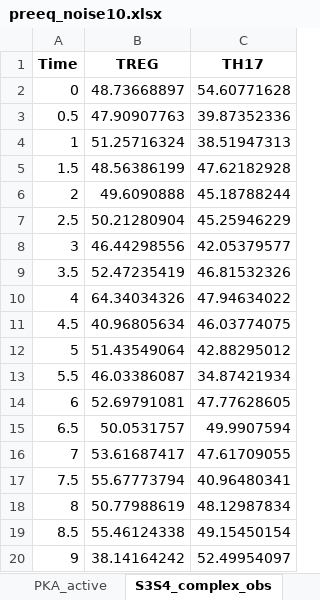
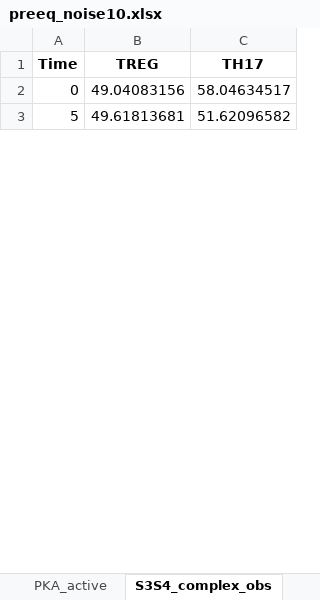
Before and after one commit to akutuva21/IL6_TGFb_Model, an Excel workbook: SimData/preeq_noise10.xlsx, sheet S3S4_complex_obs, drawn as a sheet; only a part is shown; values as stored, in another font and other column widths than the file's, no borders; removed rows and columns are numbered as before the commit, all else as after; the diff covers the shown part only; the diff names each change by its address in the sheet, - before the commit and + after, or states it on an @@ line.

```diff
--- a/SimData/preeq_noise10.xlsx (sheet S3S4_complex_obs)
+++ b/SimData/preeq_noise10.xlsx (sheet S3S4_complex_obs)
-B2 (TREG): 48.73668897
+B2 (TREG): 49.04083156
-C2 (TH17): 54.60771628
+C2 (TH17): 58.04634517
-row 3: 0.5 | 47.90907763 | 39.87352336
-row 4: 1 | 51.25716324 | 38.51947313
-row 5: 1.5 | 48.56386199 | 47.62182928
-row 6: 2 | 49.6090888 | 45.18788244
-row 7: 2.5 | 50.21280904 | 45.25946229
-row 8: 3 | 46.44298556 | 42.05379577
-row 9: 3.5 | 52.47235419 | 46.81532326
-row 10: 4 | 64.34034326 | 47.94634022
-row 11: 4.5 | 40.96805634 | 46.03774075
-B3 (TREG): 51.43549064
+B3 (TREG): 49.61813681
-C3 (TH17): 42.88295012
+C3 (TH17): 51.62096582
-row 13: 5.5 | 46.03386087 | 34.87421934
-row 14: 6 | 52.69791081 | 47.77628605
-row 15: 6.5 | 50.0531757 | 49.9907594
-row 16: 7 | 53.61687417 | 47.61709055
-row 17: 7.5 | 55.67773794 | 40.96480341
-row 18: 8 | 50.77988619 | 48.12987834
-row 19: 8.5 | 55.46124338 | 49.15450154
-row 20: 9 | 38.14164242 | 52.49954097
```
Also changed, not shown: 163 removed rows and 38 edited cells elsewhere in this sheet, sheet PKA_active, sheet pSMAD3_obs, sheet Free_TGFb_obs, sheet IL6R_Active, sheet S3STAT3d_complex_obs, sheet STAT3d_active_obs, 1 more sheet, SimData/preeq.xlsx, SimData/preeq_noise5.xlsx, 5 other files.
